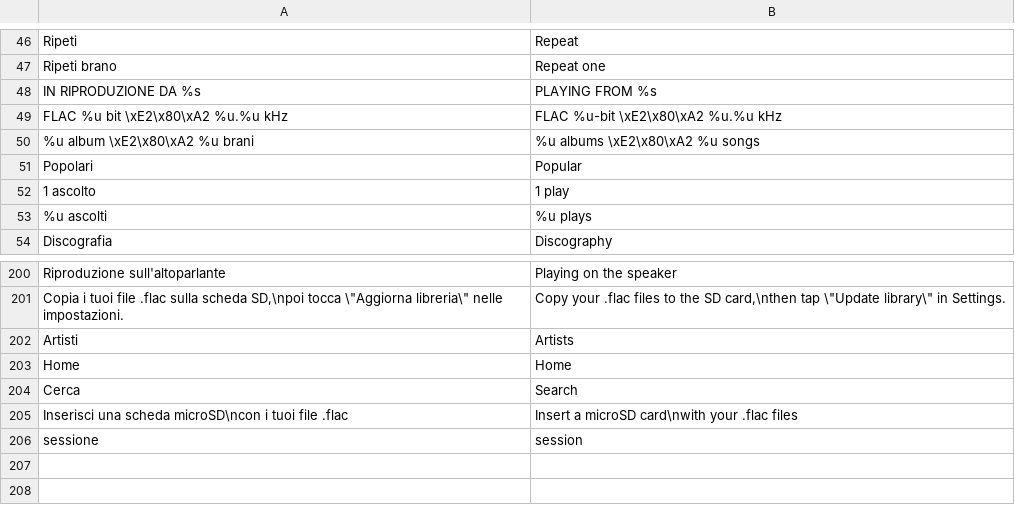
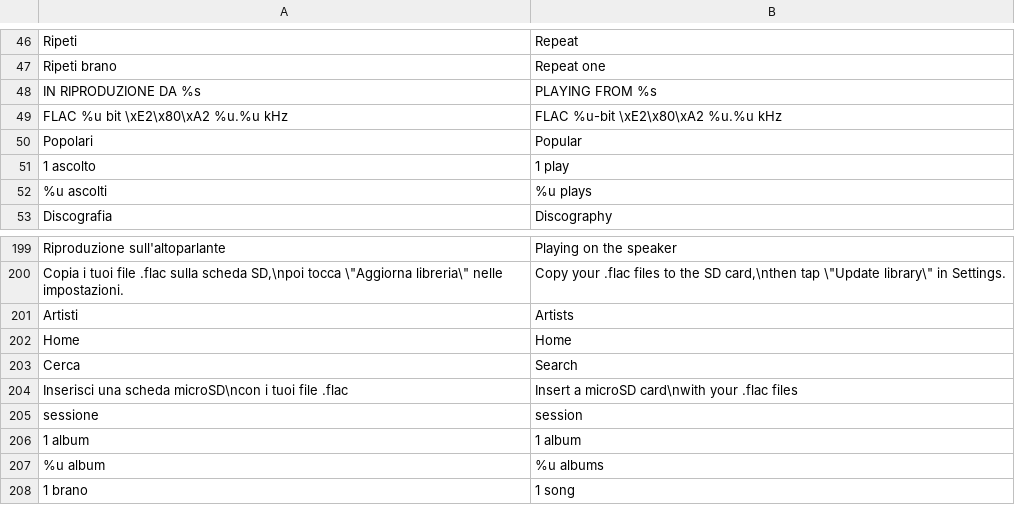
Before and after one commit to MrTartuf0/onda-flac-player, a TSV file: tools/i18n/en.tsv, drawn as a sheet; only a part is shown, gaps mark what is left out; removed rows and columns are numbered as before the commit, all else as after; the diff names each change by its address in the sheet, - before the commit and + after, or states it on an @@ line.

```diff
--- a/tools/i18n/en.tsv
+++ b/tools/i18n/en.tsv
-row 50: %u album \xE2\x80\xA2 %u brani | %u albums \xE2\x80\xA2 %u songs
+row 206: 1 album | 1 album
+row 207: %u album | %u albums
+row 208: 1 brano | 1 song
```
Also changed, not shown: 7 other files.
